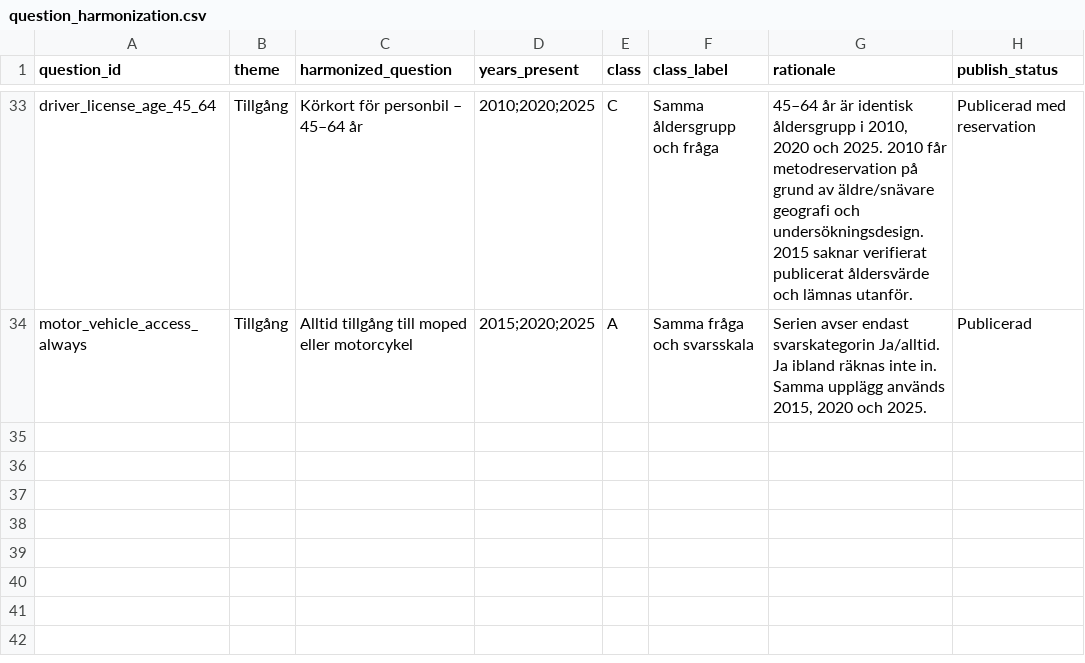
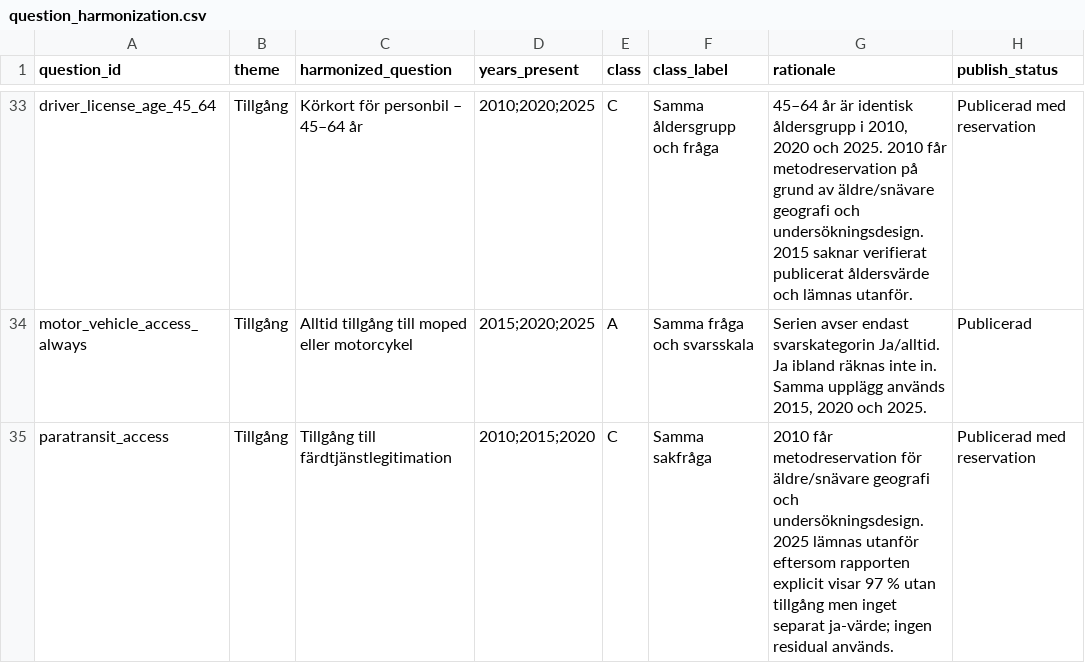
Before and after one commit to Lulea-statistik/resvanor-lulea, a CSV file: docs/data/question_harmonization.csv, drawn as a sheet; only a part is shown, gaps mark what is left out; the diff names each change by its address in the sheet, - before the commit and + after, or states it on an @@ line.

Commit message:
Register paratransit access series

```diff
--- a/docs/data/question_harmonization.csv
+++ b/docs/data/question_harmonization.csv
+row 35: paratransit_access | Tillgång | Tillgång till färdtjänstlegitimation | 2010;2015;2020 | C | Samma sakfråga | 2010 får metodreservation för äldre/snävare geografi och undersökningsdesign. 2025 lämnas utanför eftersom rapporten explicit visar 97 % utan tillgång men inget separat ja-värde; ingen residual används. | Publicerad med reservation
```
